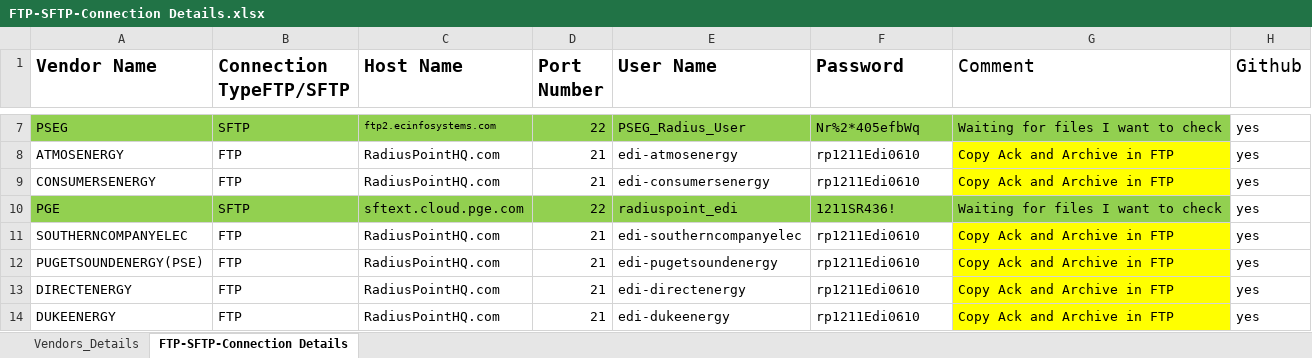
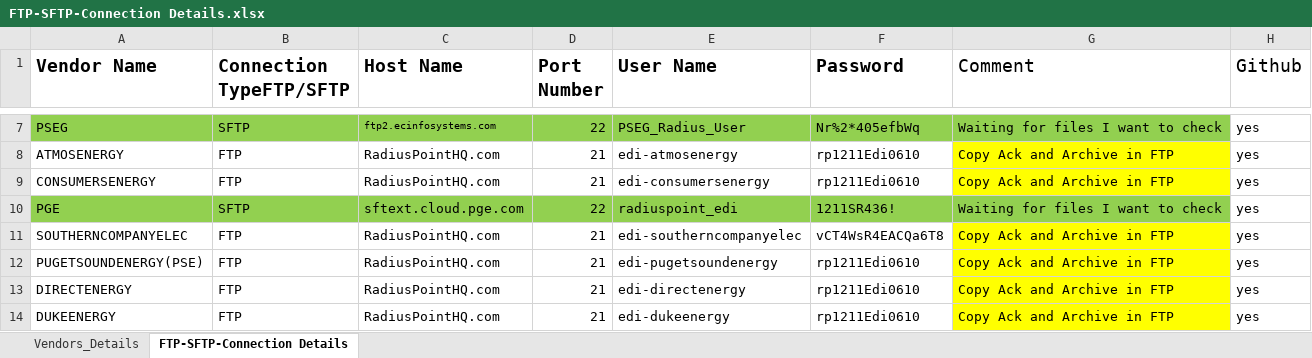
Before and after one commit to pgojjala/ExpenseLogicEDI, an Excel workbook: EDI_Project_Documentation/FTP-SFTP-Connection Details.xlsx, sheet FTP-SFTP-Connection Details, drawn as a sheet; only a part is shown, gaps mark what is left out; values as stored, in another font and other column widths than the file's, no borders; the diff names each change by its address in the sheet, - before the commit and + after, or states it on an @@ line.

Commit message:
Updated on SFTP login details SOUTHERNCOMPANYELEC

```diff
--- a/EDI_Project_Documentation/FTP-SFTP-Connection Details.xlsx (sheet FTP-SFTP-Connection Details)
+++ b/EDI_Project_Documentation/FTP-SFTP-Connection Details.xlsx (sheet FTP-SFTP-Connection Details)
-F11 (Password): rp1211Edi0610
+F11 (Password): vCT4WsR4EACQa6T8
```
